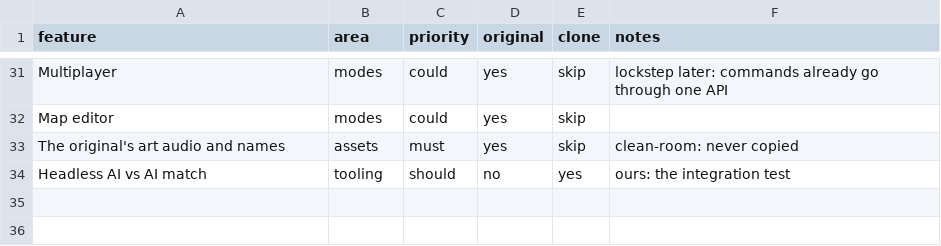
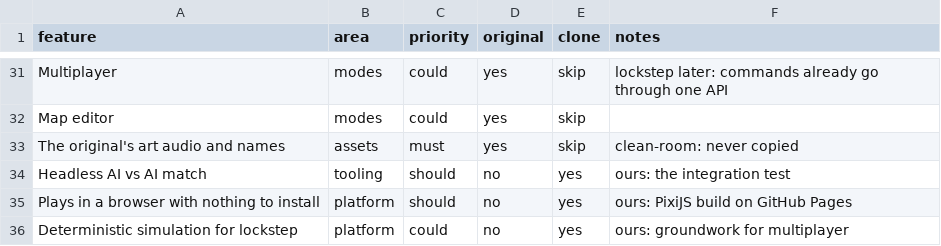
Before and after one commit to nkocvodoi/BronzeDawn, a CSV file: replica/features.csv, drawn as a sheet; only a part is shown, gaps mark what is left out; the diff names each change by its address in the sheet, - before the commit and + after, or states it on an @@ line.

```diff
--- a/replica/features.csv
+++ b/replica/features.csv
+row 35: Plays in a browser with nothing to install | platform | should | no | yes | ours: PixiJS build on GitHub Pages
+row 36: Deterministic simulation for lockstep | platform | could | no | yes | ours: groundwork for multiplayer
```
Also changed, not shown: 30 other files.
